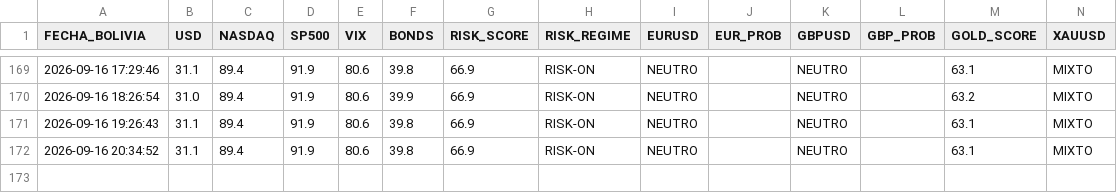
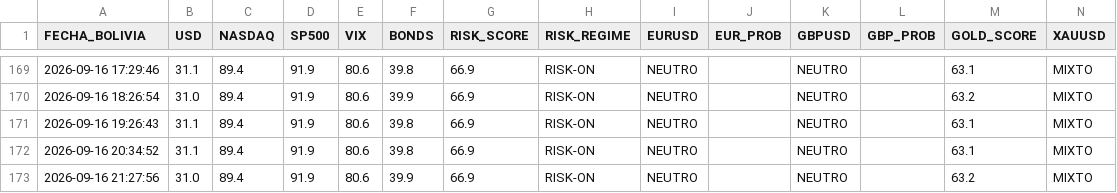
Before and after one commit to maycktupapi-cloud/will-streep-market-regime, a CSV file: market_regime_historial.csv, drawn as a sheet; only a part is shown, gaps mark what is left out.

```diff
--- a/market_regime_historial.csv
+++ b/market_regime_historial.csv
@@ -172 +172,2 @@ FECHA_BOLIVIA,USD,NASDAQ,SP500,VIX,BONDS,RISK_SCORE,RISK_REGIME,EURUSD,EUR_PROB,
 2026-09-16 20:34:52,31.1,89.4,91.9,80.6,39.8,66.9,RISK-ON,NEUTRO,,NEUTRO,,63.1,MIXTO
+2026-09-16 21:27:56,31.0,89.4,91.9,80.6,39.9,66.9,RISK-ON,NEUTRO,,NEUTRO,,63.2,MIXTO
```
